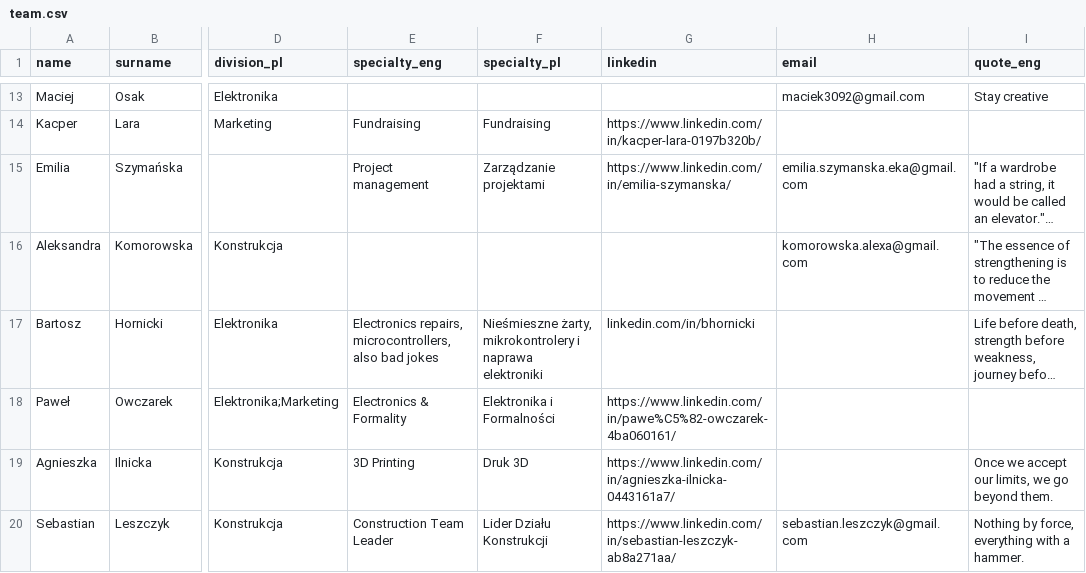
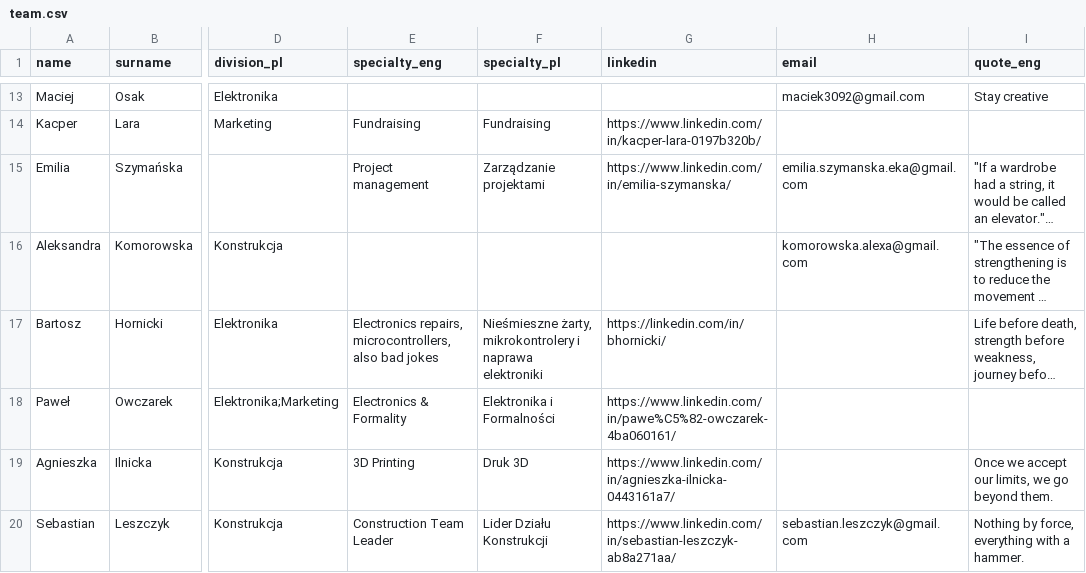
Before and after one commit to robocik-webdev/www, a CSV file: src/lib/data/team.csv, drawn as a sheet; only a part is shown, gaps mark what is left out; long unchanged cells end in …; the diff names each change by its address in the sheet, - before the commit and + after, or states it on an @@ line.

Commit message:
fix: linkedin address fix śmieszek

```diff
--- a/src/lib/data/team.csv
+++ b/src/lib/data/team.csv
-G17 (linkedin): linkedin.com/in/bhornicki
+G17 (linkedin): https://linkedin.com/in/bhornicki/
```
